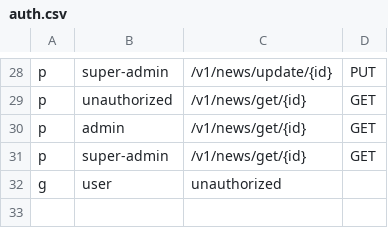
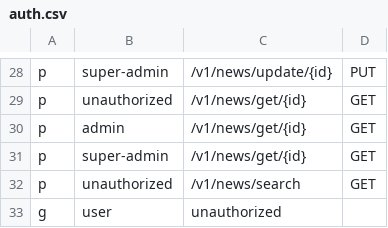
Before and after one commit to rarebek/news, a CSV file: config/auth.csv, drawn as a sheet; only a part is shown, gaps mark what is left out.

Commit message:
fix: search api

```diff
--- a/config/auth.csv
+++ b/config/auth.csv
@@ -31,2 +31,3 @@ p, admin, /v1/news/get/{id}, GET
 p, super-admin, /v1/news/get/{id}, GET
+p, unauthorized, /v1/news/search, GET
 g, user, unauthorized
```
